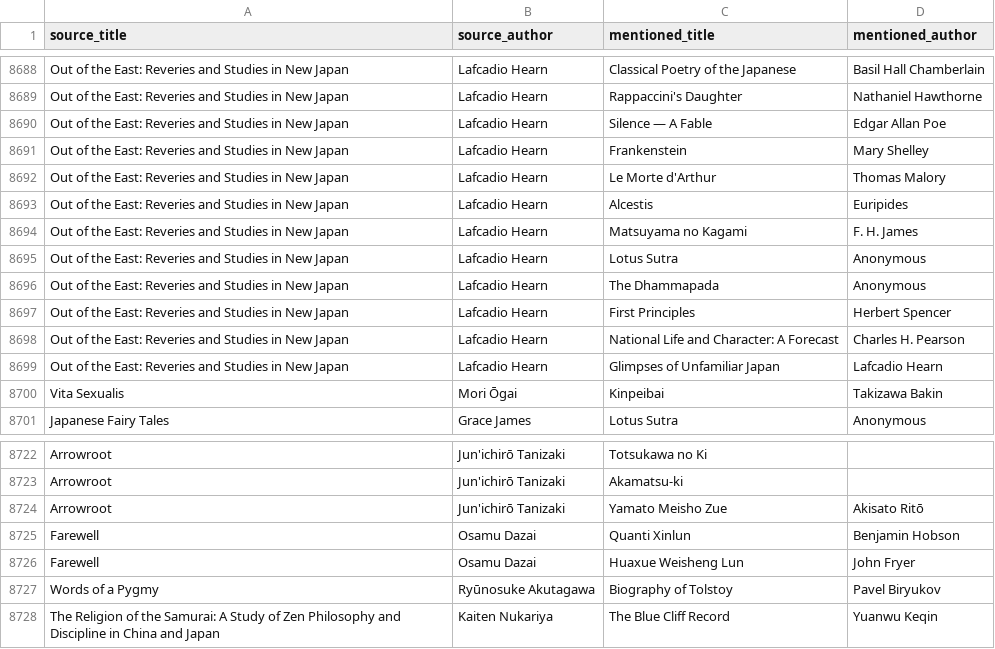
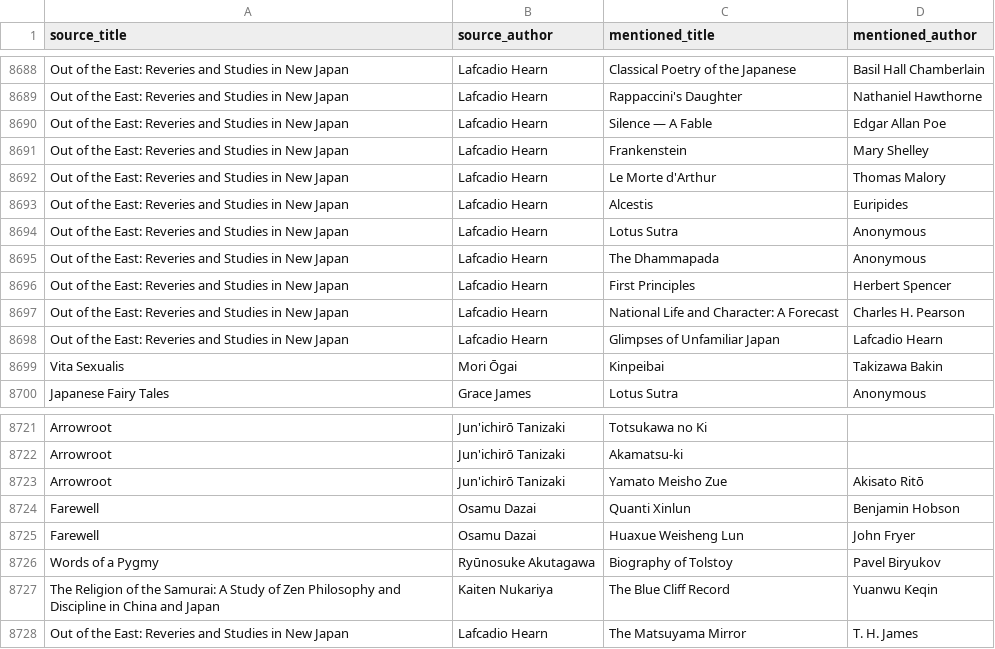
Before and after one commit to SaturdaysinthePark/book-browser, a CSV file: data/mentions.csv, drawn as a sheet; only a part is shown, gaps mark what is left out.

```diff
--- a/data/mentions.csv
+++ b/data/mentions.csv
@@ -8693,3 +8693,2 @@ Out of the East: Reveries and Studies in New Japan,Lafcadio Hearn,Le Morte d'Art
 Out of the East: Reveries and Studies in New Japan,Lafcadio Hearn,Alcestis,Euripides
-Out of the East: Reveries and Studies in New Japan,Lafcadio Hearn,Matsuyama no Kagami,F. H. James
 Out of the East: Reveries and Studies in New Japan,Lafcadio Hearn,Lotus Sutra,Anonymous
@@ -8728 +8727,2 @@ Words of a Pygmy,Ryūnosuke Akutagawa,Biography of Tolstoy,Pavel Biryukov
 The Religion of the Samurai: A Study of Zen Philosophy and Discipline in China and Japan,Kaiten Nukariya,The Blue Cliff Record,Yuanwu Keqin
+Out of the East: Reveries and Studies in New Japan,Lafcadio Hearn,The Matsuyama Mirror,T. H. James
```
Also changed, not shown: 11 other files.
